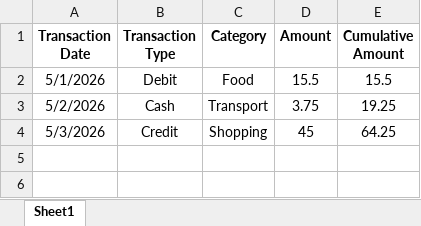
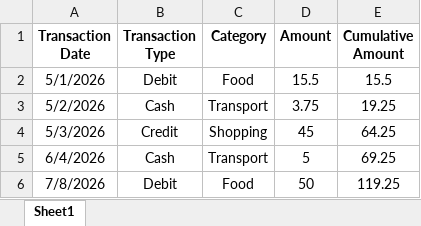
Before and after one commit to Mahin16063/Fimbo, an Excel workbook: data/tracker.xlsx, sheet Sheet1, drawn as a sheet; values as stored, in another font and other column widths than the file's, no borders; the diff names each change by its address in the sheet, - before the commit and + after, or states it on an @@ line.

```diff
--- a/data/tracker.xlsx (sheet Sheet1)
+++ b/data/tracker.xlsx (sheet Sheet1)
+row 5: 6/4/2026 | Cash | Transport | 5 | 69.25
+row 6: 7/8/2026 | Debit | Food | 50 | 119.25
```
Also changed, not shown: 2 other files.
